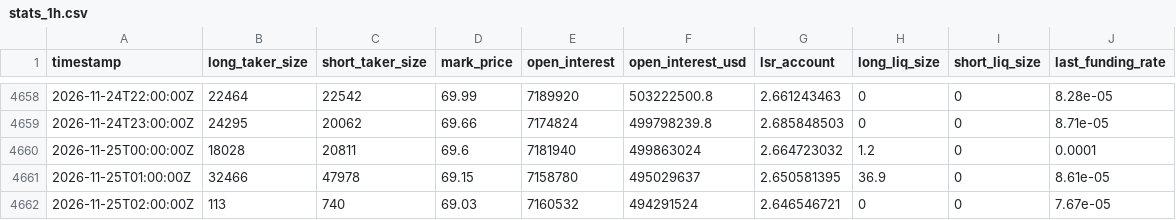
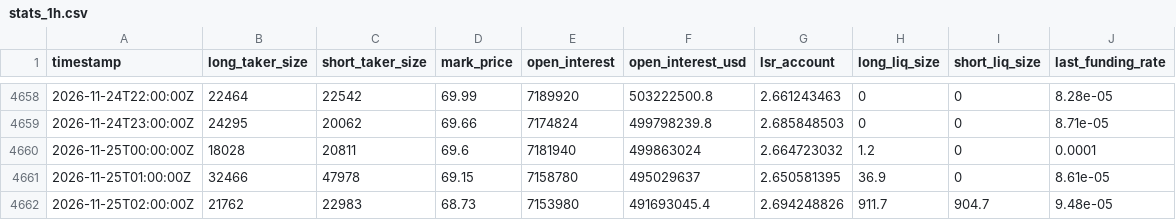
Before and after one commit to ethanbdrd/sol-trader, a CSV file: data/stats_1h.csv, drawn as a sheet; only a part is shown, gaps mark what is left out.

```diff
--- a/data/stats_1h.csv
+++ b/data/stats_1h.csv
@@ -4661,2 +4661,2 @@ timestamp,long_taker_size,short_taker_size,mark_price,open_interest,open_interes
 2026-11-25T01:00:00Z,32466,47978,69.15,7158780,495029637,2.650581395,36.9,0,8.61e-05
-2026-11-25T02:00:00Z,113,740,69.03,7160532,494291524,2.646546721,0,0,7.67e-05
+2026-11-25T02:00:00Z,21762,22983,68.73,7153980,491693045.4,2.694248826,911.7,904.7,9.48e-05
```
Also changed, not shown: 1 other file.
